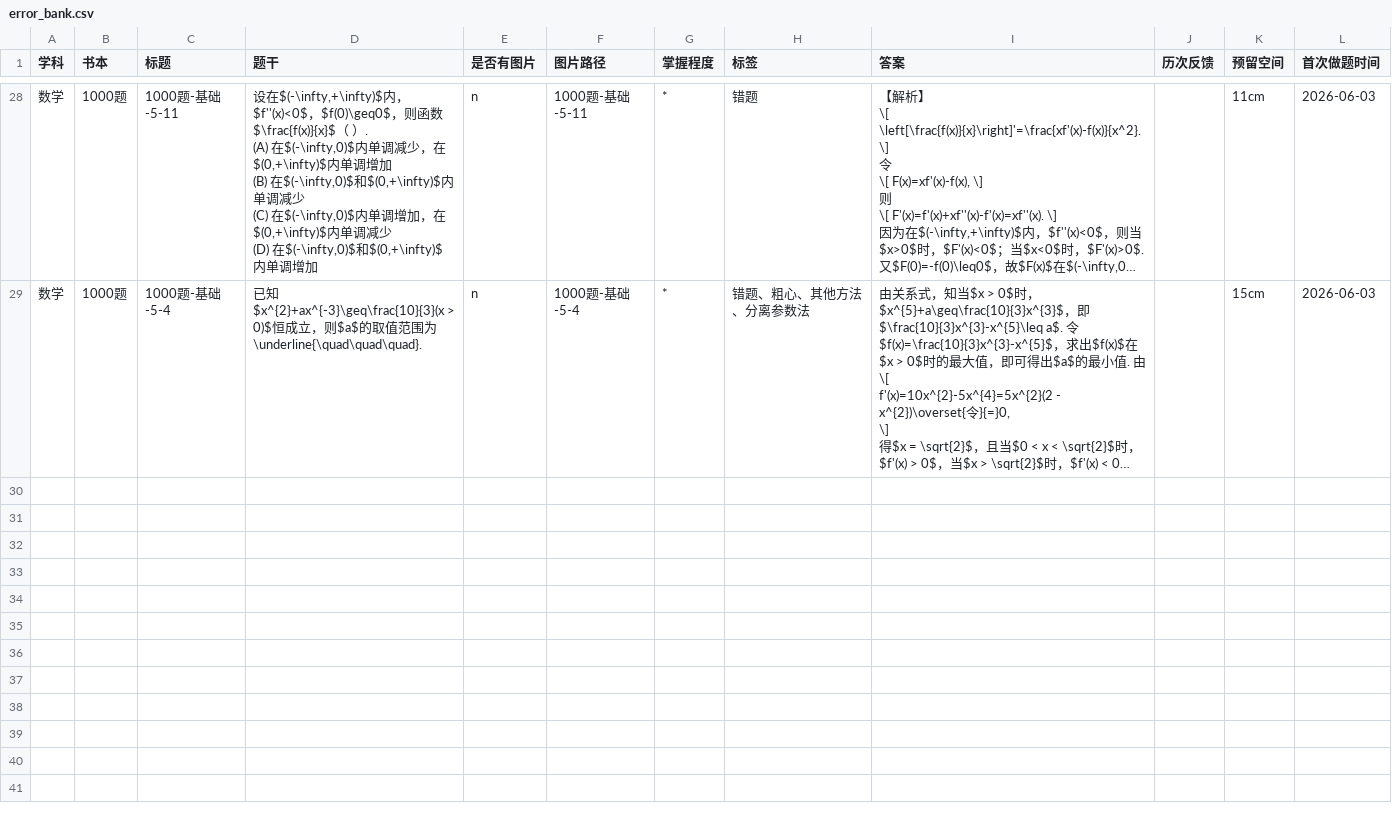
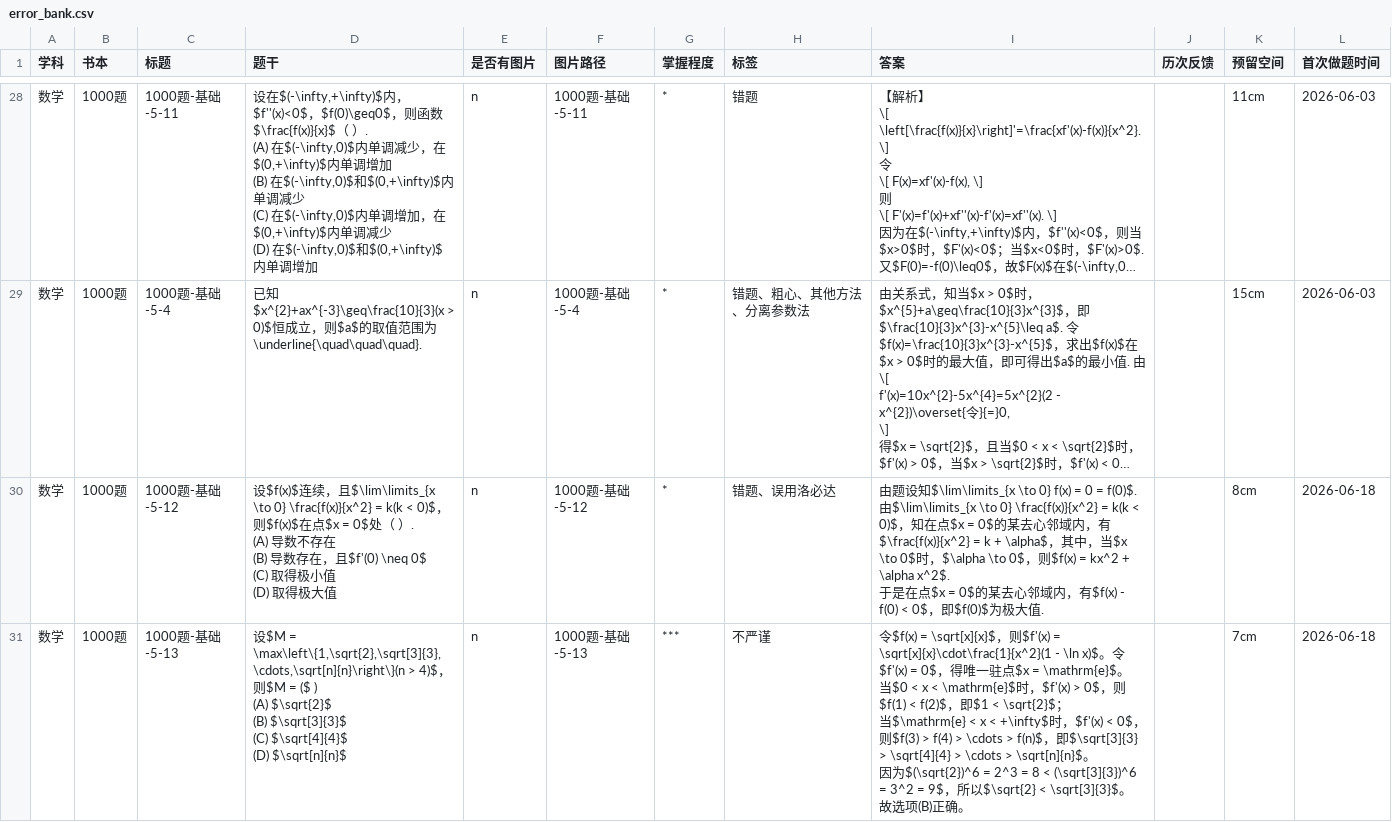
Before and after one commit to san-jin-xu/private_error_data, a CSV file: data/数学/1000题/error_bank.csv, drawn as a sheet; only a part is shown, gaps mark what is left out; long unchanged cells end in …; ↵ is a line break in a cell; the diff covers the shown part only; the diff names each change by its address in the sheet, - before the commit and + after, or states it on an @@ line.

```diff
--- a/data/数学/1000题/error_bank.csv
+++ b/data/数学/1000题/error_bank.csv
+row 30: 数学 | 1000题 | 1000题-基础-5-12 | 设$f(x)$连续，且$\lim\limits_{x \to 0} \frac{f(x)}{x^2} = k(k < 0)$，则$f(x)$在点$x = 0$处（ ）. ↵ (A) 导数不存在 ↵ (B) 导数存在，且$f'(0) \neq 0$ ↵ (C) 取得极小值 ↵ (D) 取得极大值 | n | 1000题-基础-5-12 | * | 错题、误用洛必达 | 由题设知$\lim\limits_{x \to 0} f(x) = 0 = f(0)$. ↵ 由$\lim\limits_{x \to 0} \frac{f(x)}{x^2} = k(k < 0)$，知在点$x = 0$的某去心邻域内，有$\frac{f(x)}{x^2} = k + \alpha$，其中，当$x \to 0$时，$\alpha \to 0$，则$f(x) = kx^2 + \alpha x^2$. ↵ 于是在点$x = 0$的某去心邻域内，有$f(x) - f(0) < 0$，即$f(0)$为极大值. |  | 8cm | 2026-06-18
+row 31: 数学 | 1000题 | 1000题-基础-5-13 | 设$M = \max\left\{1,\sqrt{2},\sqrt[3]{3},\cdots,\sqrt[n]{n}\right\}(n > 4)$，则$M = ($ ) ↵ (A) $\sqrt{2}$ ↵ (B) $\sqrt[3]{3}$ ↵ (C) $\sqrt[4]{4}$ ↵ (D) $\sqrt[n]{n}$ | n | 1000题-基础-5-13 | *** | 不严谨 | 令$f(x) = \sqrt[x]{x}$，则$f'(x) = \sqrt[x]{x}\cdot\frac{1}{x^2}(1 - \ln x)$。令$f'(x) = 0$，得唯一驻点$x = \mathrm{e}$。 ↵ 当$0 < x < \mathrm{e}$时，$f'(x) > 0$，则$f(1) < f(2)$，即$1 < \sqrt{2}$； ↵ 当$\mathrm{e} < x < +\infty$时，$f'(x) < 0$，则$f(3) > f(4) > \cdots > f(n)$，即$\sqrt[3]{3} > \sqrt[4]{4} > \cdots > \sqrt[n]{n}$。 ↵ 因为$(\sqrt{2})^6 = 2^3 = 8 < (\sqrt[3]{3})^6 = 3^2 = 9$，所以$\sqrt{2} < \sqrt[3]{3}$。 ↵ 故选项(B)正确。 |  | 7cm | 2026-06-18
```
Also changed, not shown: 3 added rows and 3 edited cells elsewhere in this file, data/专业课/卢京潮课本/error_bank.csv, data/数学/基础30讲/error_bank.csv, 21 other files.
